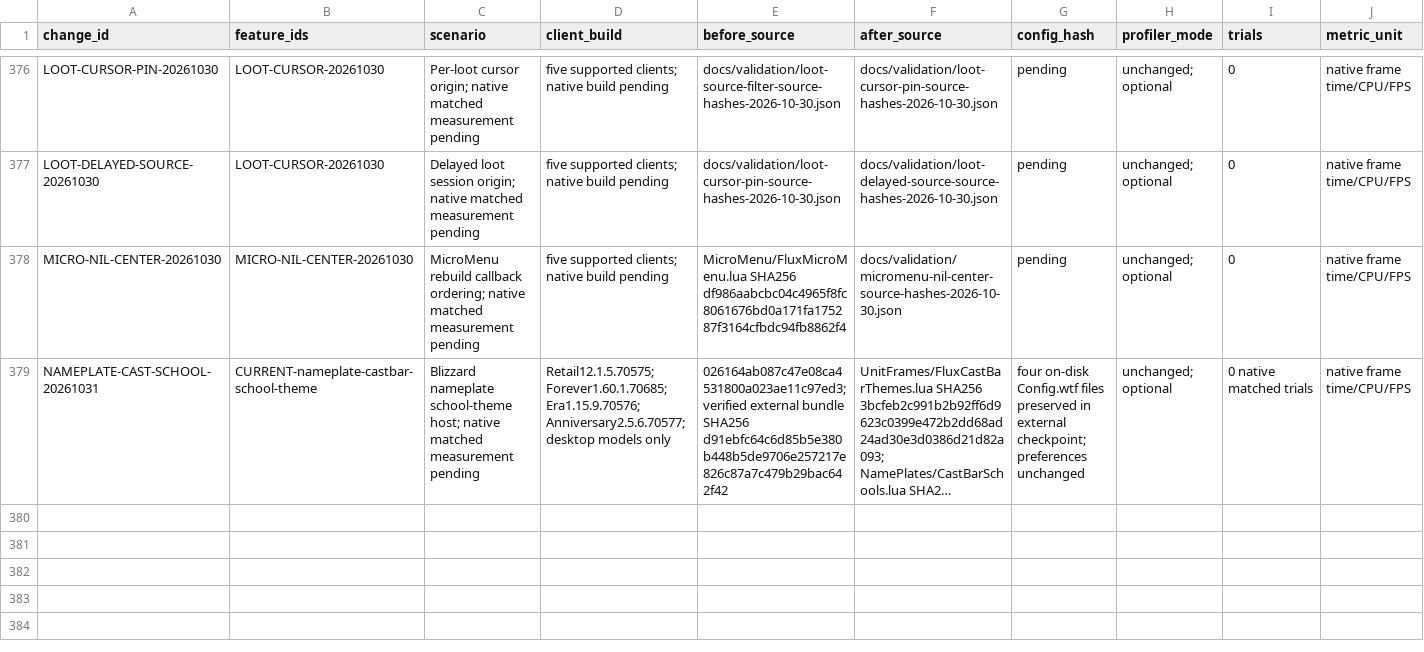
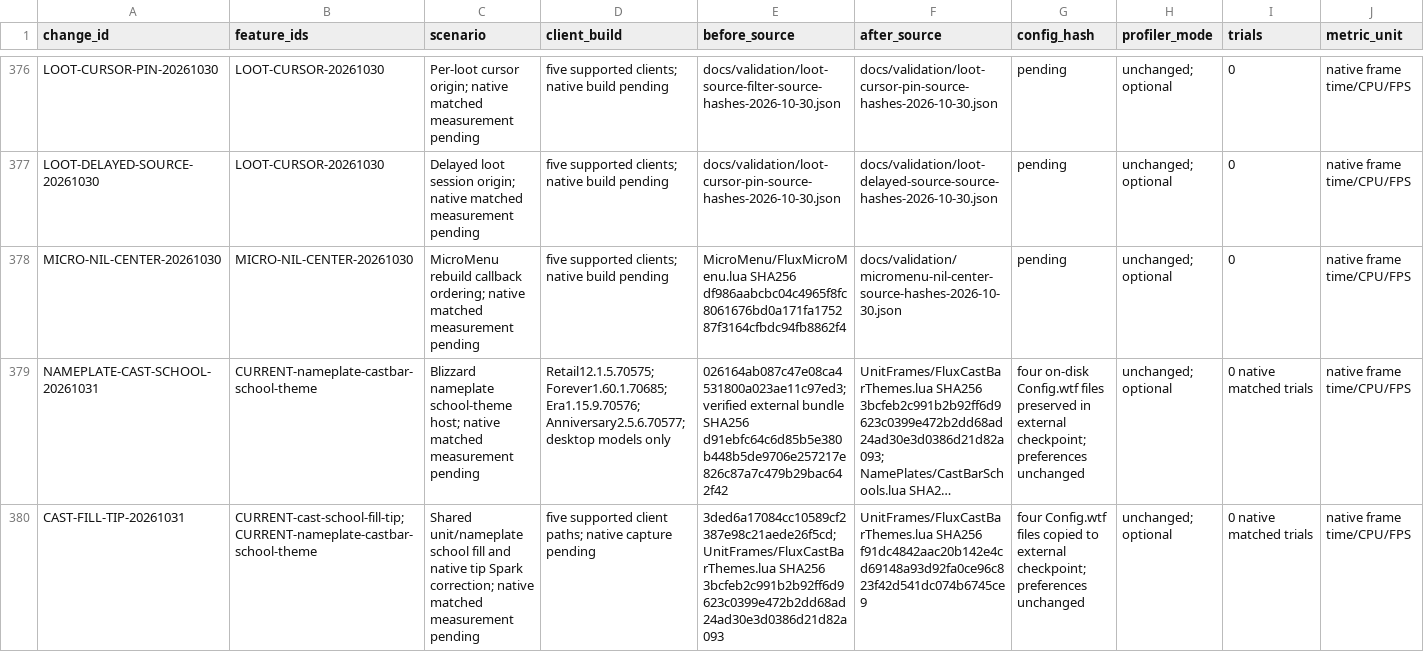
Before and after one commit to DoctorFlux/FluxUI, a CSV file: docs/PERFORMANCE_RESULTS.csv, drawn as a sheet; only a part is shown, gaps mark what is left out; long unchanged cells end in …; rows hold the shown columns only; the diff names each change by its address in the sheet, - before the commit and + after, or states it on an @@ line.

```diff
--- a/docs/PERFORMANCE_RESULTS.csv
+++ b/docs/PERFORMANCE_RESULTS.csv
+row 380: CAST-FILL-TIP-20261031 | CURRENT-cast-school-fill-tip; CURRENT-nameplate-castbar-school-theme | Shared unit/nameplate school fill and native tip Spark correction; native matched measurement pending | five supported client paths; native capture pending | 3ded6a17084cc10589cf2387e98c21aede26f5cd; UnitFrames/FluxCastBarThemes.lua SHA256 3bcfeb2c991b2b92ff6d9623c0399e472b2dd68ad24ad30e3d0386d21d82a093 | UnitFrames/FluxCastBarThemes.lua SHA256 f91dc4842aac20b142e4cd69148a93d92fa0ce96c823f42d541dc074b6745ce9 | four Config.wtf files copied to external checkpoint; preferences unchanged | unchanged; optional | 0 native matched trials | native frame time/CPU/FPS
```
Also changed, not shown: docs/CLIENT_MATRIX.csv, docs/FEATURE_PARITY.csv, 15 other files.
